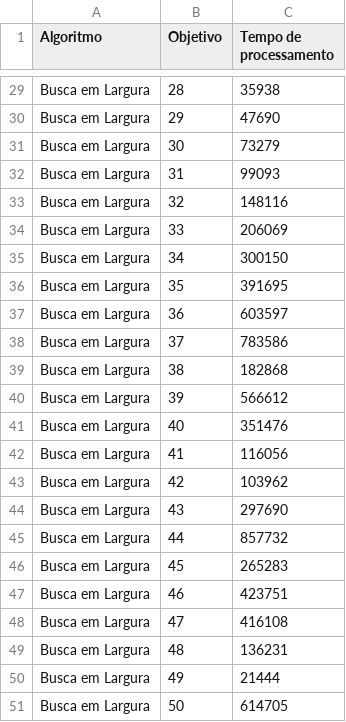
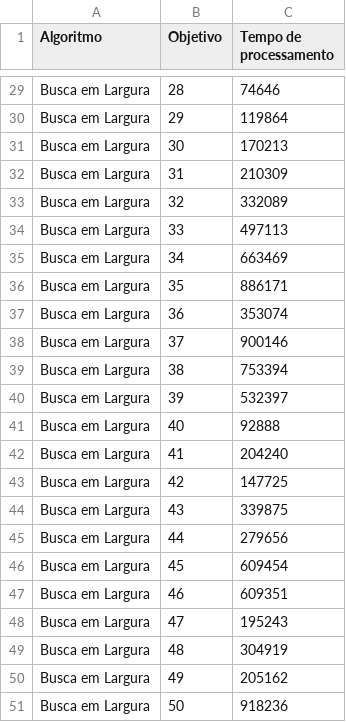
Before and after one commit to Insper/ai_gym, a CSV file: apps/SumOne/buscalargura.csv, drawn as a sheet; only a part is shown, gaps mark what is left out; the diff covers the shown part only; the diff names each change by its address in the sheet, - before the commit and + after, or states it on an @@ line.

```diff
--- a/apps/SumOne/buscalargura.csv
+++ b/apps/SumOne/buscalargura.csv
-C29 (Tempo de processamento): 35938
+C29 (Tempo de processamento): 74646
-C30 (Tempo de processamento): 47690
+C30 (Tempo de processamento): 119864
-C31 (Tempo de processamento): 73279
+C31 (Tempo de processamento): 170213
-C32 (Tempo de processamento): 99093
+C32 (Tempo de processamento): 210309
-C33 (Tempo de processamento): 148116
+C33 (Tempo de processamento): 332089
-C34 (Tempo de processamento): 206069
+C34 (Tempo de processamento): 497113
-C35 (Tempo de processamento): 300150
+C35 (Tempo de processamento): 663469
-C36 (Tempo de processamento): 391695
+C36 (Tempo de processamento): 886171
-C37 (Tempo de processamento): 603597
+C37 (Tempo de processamento): 353074
-C38 (Tempo de processamento): 783586
+C38 (Tempo de processamento): 900146
-C39 (Tempo de processamento): 182868
+C39 (Tempo de processamento): 753394
-C40 (Tempo de processamento): 566612
+C40 (Tempo de processamento): 532397
-C41 (Tempo de processamento): 351476
+C41 (Tempo de processamento): 92888
-C42 (Tempo de processamento): 116056
+C42 (Tempo de processamento): 204240
-C43 (Tempo de processamento): 103962
+C43 (Tempo de processamento): 147725
-C44 (Tempo de processamento): 297690
+C44 (Tempo de processamento): 339875
-C45 (Tempo de processamento): 857732
+C45 (Tempo de processamento): 279656
-C46 (Tempo de processamento): 265283
+C46 (Tempo de processamento): 609454
-C47 (Tempo de processamento): 423751
+C47 (Tempo de processamento): 609351
-C48 (Tempo de processamento): 416108
+C48 (Tempo de processamento): 195243
-C49 (Tempo de processamento): 136231
+C49 (Tempo de processamento): 304919
-C50 (Tempo de processamento): 21444
+C50 (Tempo de processamento): 205162
-C51 (Tempo de processamento): 614705
+C51 (Tempo de processamento): 918236
```
Also changed, not shown: 26 edited cells elsewhere in this file, 2 other files.
